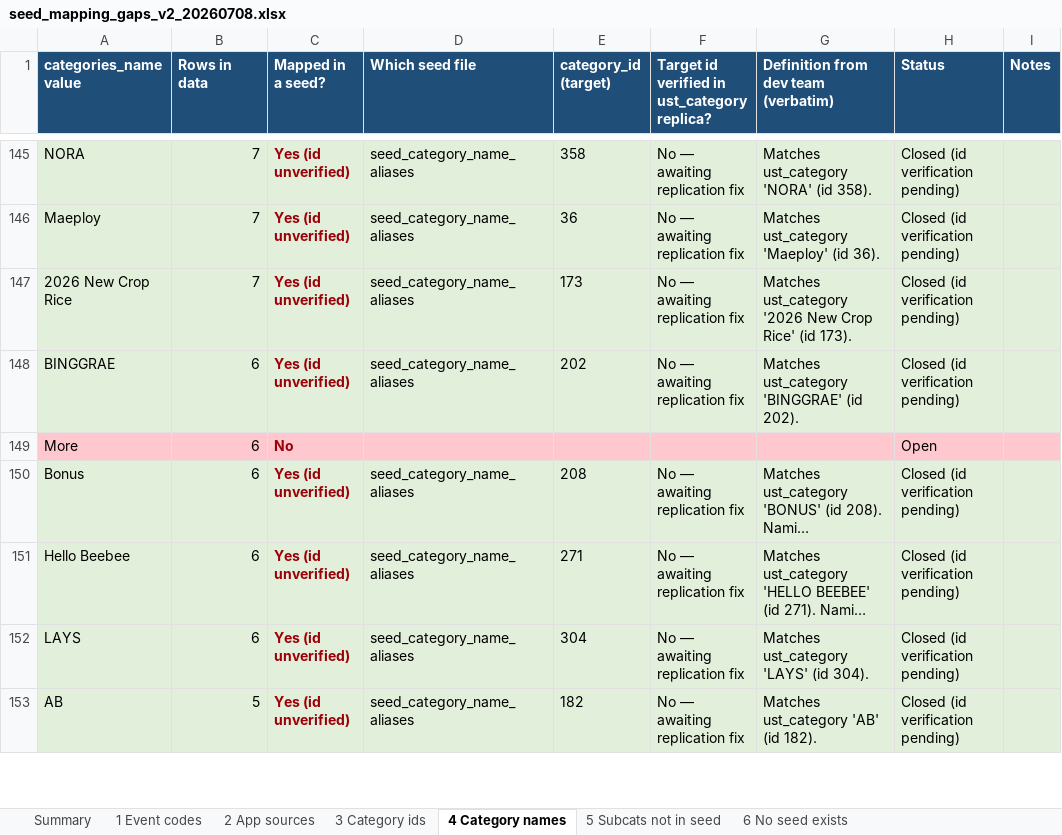
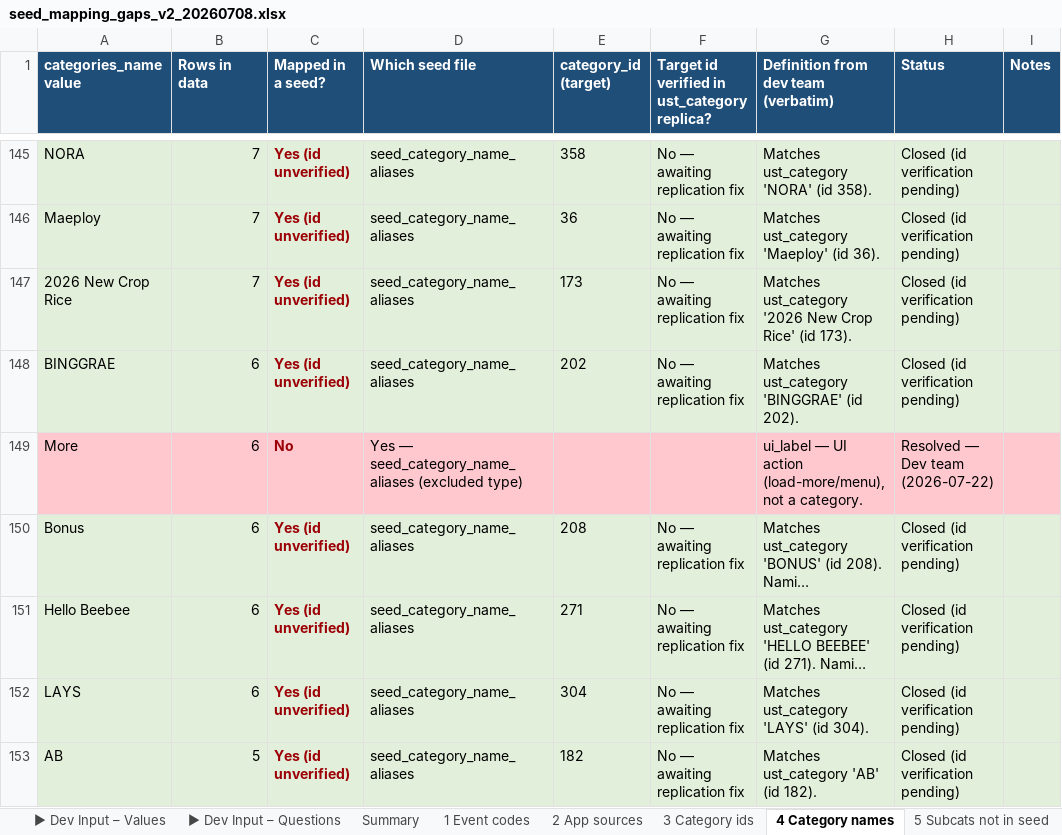
Before and after one commit to sira-ust/dbt-digital-data-platform, an Excel workbook: seed_mapping_gaps_v2_20260708.xlsx, sheet 4 Category names, drawn as a sheet; only a part is shown, gaps mark what is left out; long unchanged cells end in …; values as stored, in another font and other column widths than the file's, no borders; the diff covers the shown part only; the diff names each change by its address in the sheet, - before the commit and + after, or states it on an @@ line.

Commit message:
Add mapping-gap workbooks (jdawms, rep briefing) and refresh seed gaps v2

```diff
--- a/seed_mapping_gaps_v2_20260708.xlsx (sheet 4 Category names)
+++ b/seed_mapping_gaps_v2_20260708.xlsx (sheet 4 Category names)
+sheet tab: ▶ Dev Input – Values
+sheet tab: ▶ Dev Input – Questions
-D149 (Which seed file): (empty)
+D149 (Which seed file): Yes — seed_category_name_aliases (excluded type)
-G149: (empty)
+G149: ui_label — UI action (load-more/menu), not a category.
-H149 (Status): Open
+H149 (Status): Resolved — Dev team (2026-07-22)
```
Also changed, not shown: 52 edited cells elsewhere in this sheet, sheet 3 Category ids, sheet 6 No seed exists, sheet 5 Subcats not in seed, sheet Summary, 2 other files.
